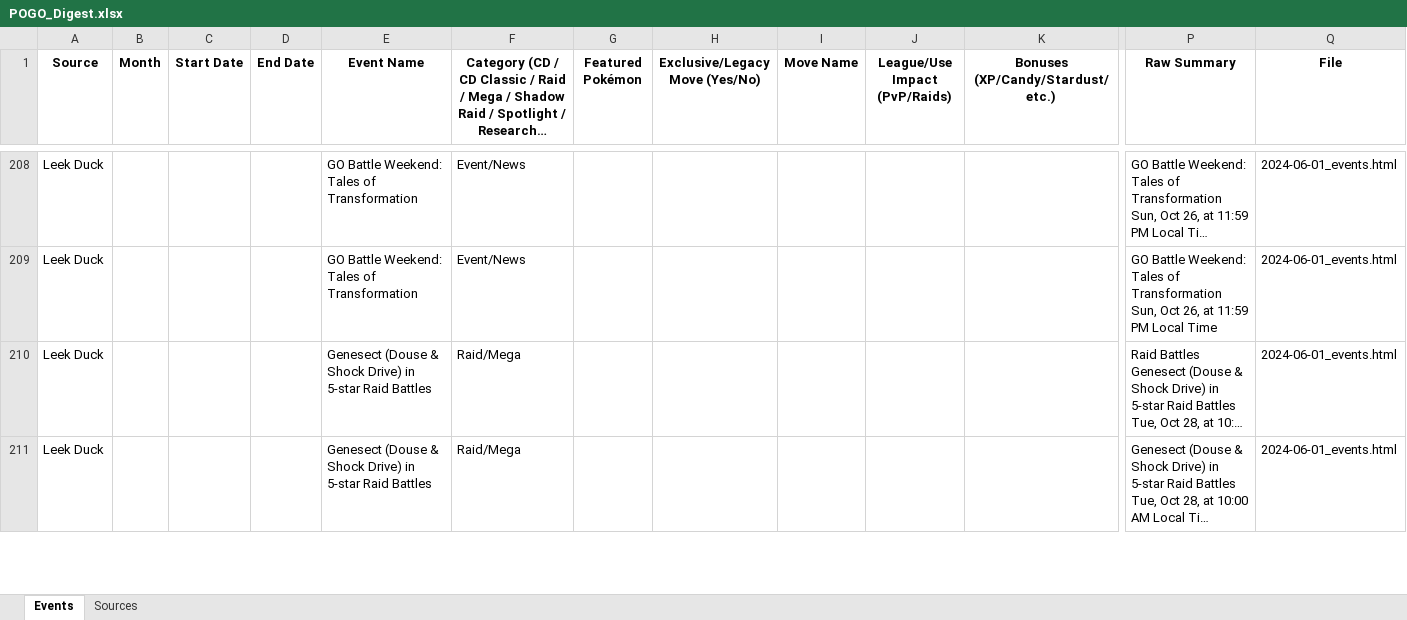
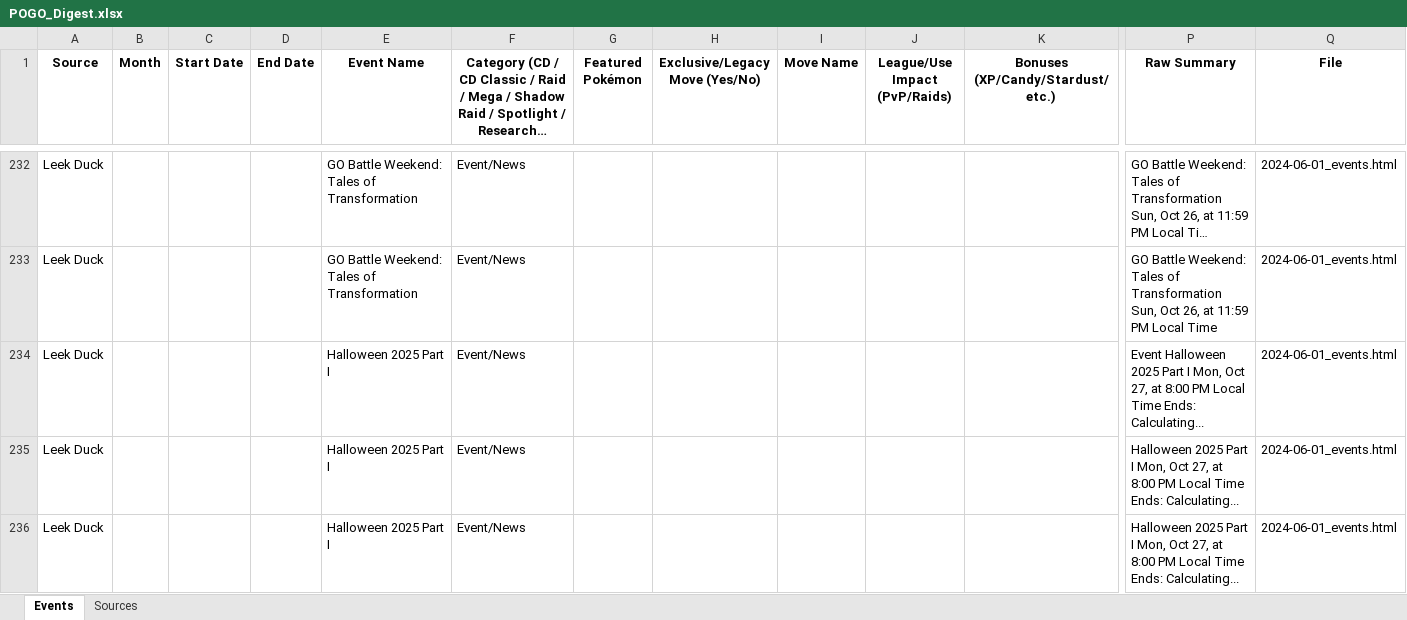
Before and after one commit to siIkie/Pokemon-go-data-scraper-compiler, an Excel workbook: outputs/latest/POGO_Digest.xlsx, sheet Events, drawn as a sheet; only a part is shown, gaps mark what is left out; the shorter side is filled out with more unchanged rows; long unchanged cells end in …; values as stored, in another font and other column widths than the file's, no borders; rows hold the shown columns only; the diff covers the shown part only; the diff names each change by its address in the sheet, - before the commit and + after, or states it on an @@ line.

```diff
--- a/outputs/latest/POGO_Digest.xlsx (sheet Events)
+++ b/outputs/latest/POGO_Digest.xlsx (sheet Events)
+row 234: Leek Duck |  |  |  | Halloween 2025 Part I | Event/News |  |  |  |  |  | Event Halloween 2025 Part I Mon, Oct 27, at 8:00 PM Local Time Ends: Calculating... | 2024-06-01_events.html
+row 235: Leek Duck |  |  |  | Halloween 2025 Part I | Event/News |  |  |  |  |  | Halloween 2025 Part I Mon, Oct 27, at 8:00 PM Local Time Ends: Calculating... | 2024-06-01_events.html
+row 236: Leek Duck |  |  |  | Halloween 2025 Part I | Event/News |  |  |  |  |  | Halloween 2025 Part I Mon, Oct 27, at 8:00 PM Local Time Ends: Calculating... | 2024-06-01_events.html
```
Also changed, not shown: 69 added rows and 3 edited cells elsewhere in this sheet, 4 other files.
